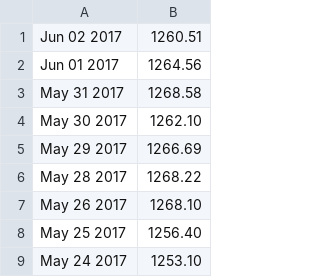
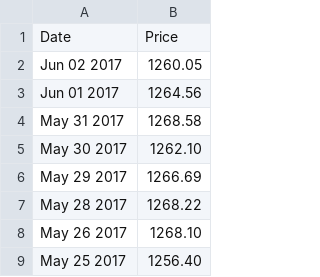
Before and after one commit to paulErdos/Commodities, a CSV file: data_gold.csv, drawn as a sheet; only a part is shown; the shorter side is filled out with more unchanged rows.

```diff
--- a/data_gold.csv
+++ b/data_gold.csv
@@ -1,2 +1,3 @@
-Jun 02 2017,1260.51
+Date,Price
+Jun 02 2017,1260.05
 Jun 01 2017,1264.56
```
Also changed, not shown: data_silver.csv, 3 other files.
